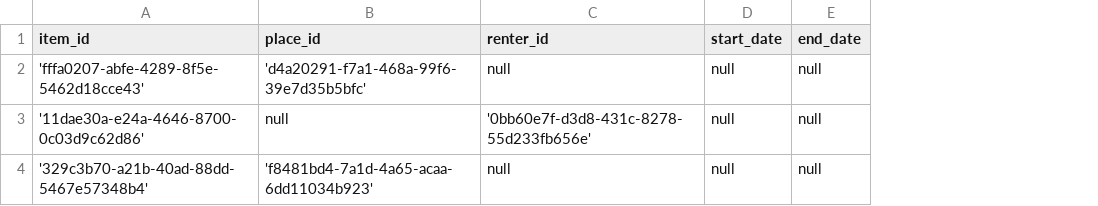
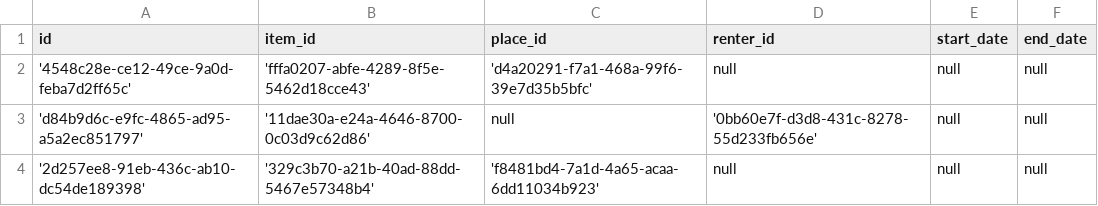
Before and after one commit to Wheezyx/sszti-backend, a CSV file: src/main/resources/demo-data/rentals.csv, drawn as a sheet; the diff names each change by its address in the sheet, - before the commit and + after, or states it on an @@ line.

```diff
--- a/src/main/resources/demo-data/rentals.csv
+++ b/src/main/resources/demo-data/rentals.csv
+column A (id), rows 2-4: '4548c28e-ce12-49ce-9a0d-feba7d2ff65c' | 'd84b9d6c-e9fc-4865-ad95-a5a2ec851797' | '2d257ee8-91eb-436c-ab10-dc54de189398'
```
Also changed, not shown: src/main/resources/demo-data/items.csv, 12 other files.
